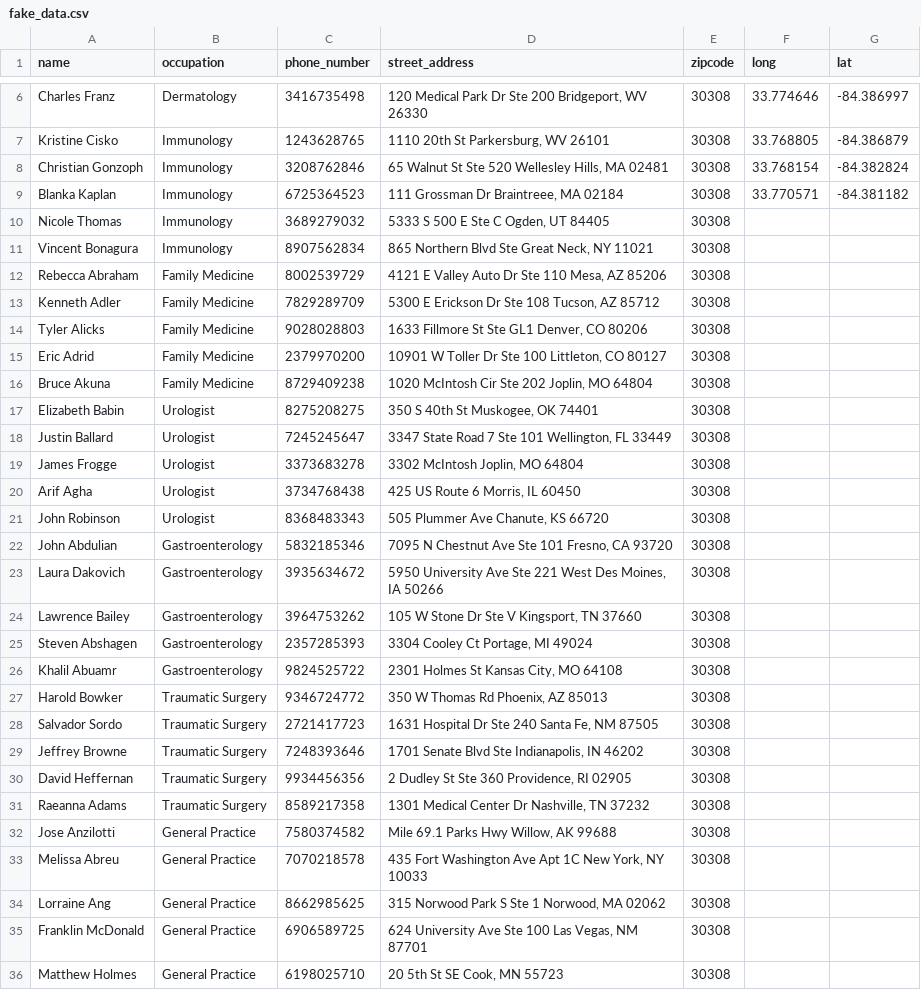
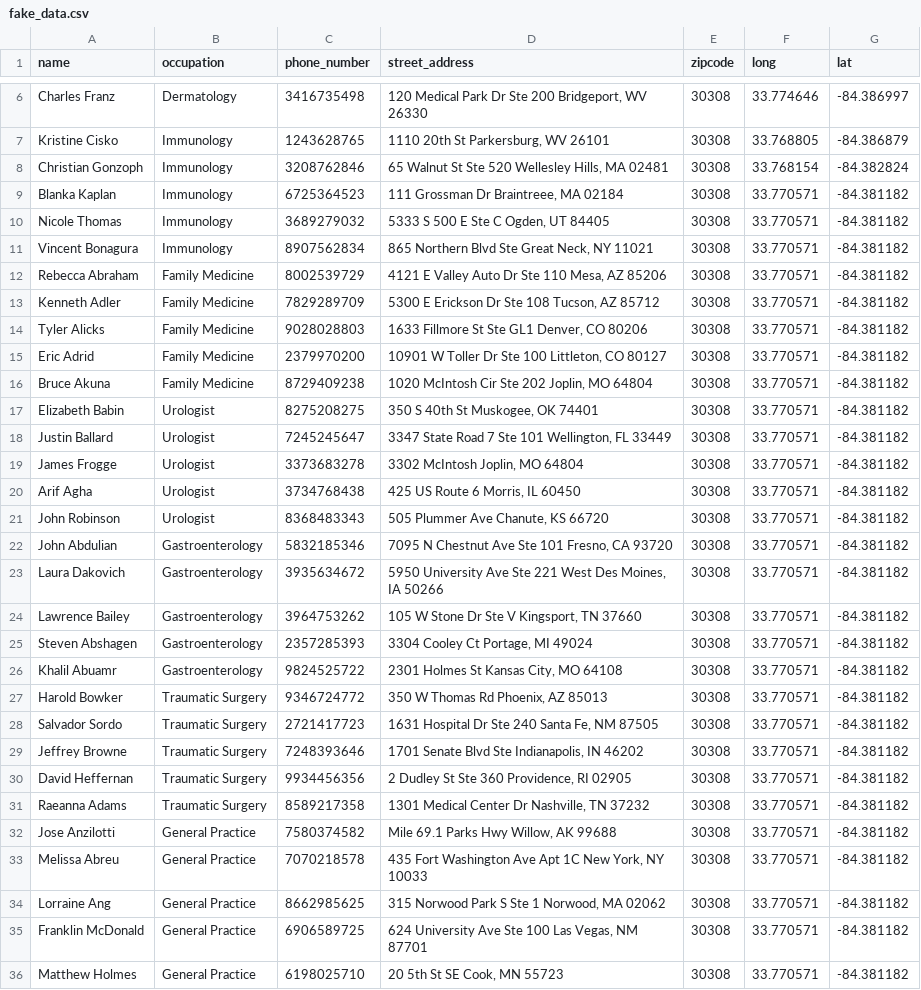
Before and after one commit to tdbgamer/DoctorFinderBackend, a CSV file: fake_data.csv, drawn as a sheet; only a part is shown, gaps mark what is left out; the diff covers the shown part only.

Commit message:
* make fake data insert command

```diff
--- a/fake_data.csv
+++ b/fake_data.csv
@@ -11,28 +11,28 @@ Christian Gonzoph,Immunology,3208762846,"65 Walnut St Ste 520 Wellesley Hills, M
 Blanka Kaplan,Immunology,6725364523,"111 Grossman Dr Braintreee, MA 02184",30308,33.770571,-84.381182
-Nicole Thomas,Immunology,3689279032,"5333 S 500 E Ste C Ogden, UT 84405",30308,,
-Vincent Bonagura,Immunology,8907562834,"865 Northern Blvd Ste Great Neck, NY 11021",30308,,
-Rebecca Abraham,Family Medicine,8002539729,"4121 E Valley Auto Dr Ste 110 Mesa, AZ 85206",30308,,
-Kenneth Adler,Family Medicine,7829289709,"5300 E Erickson Dr Ste 108 Tucson, AZ 85712",30308,,
-Tyler Alicks,Family Medicine,9028028803,"1633 Fillmore St Ste GL1 Denver, CO 80206",30308,,
-Eric Adrid,Family Medicine,2379970200,"10901 W Toller Dr Ste 100 Littleton, CO 80127",30308,,
-Bruce Akuna,Family Medicine,8729409238,"1020 McIntosh Cir Ste 202 Joplin, MO 64804",30308,,
-Elizabeth Babin,Urologist,8275208275,"350 S 40th St Muskogee, OK 74401",30308,,
-Justin Ballard,Urologist,7245245647,"3347 State Road 7 Ste 101 Wellington, FL 33449",30308,,
-James Frogge,Urologist,3373683278,"3302 McIntosh Joplin, MO 64804",30308,,
-Arif Agha,Urologist,3734768438,"425 US Route 6 Morris, IL 60450",30308,,
-John Robinson,Urologist,8368483343,"505 Plummer Ave Chanute, KS 66720",30308,,
-John Abdulian,Gastroenterology,5832185346,"7095 N Chestnut Ave Ste 101 Fresno, CA 93720",30308,,
-Laura Dakovich,Gastroenterology,3935634672,"5950 University Ave Ste 221 West Des Moines, IA 50266",30308,,
-Lawrence Bailey,Gastroenterology,3964753262,"105 W Stone Dr Ste V Kingsport, TN 37660",30308,,
-Steven Abshagen,Gastroenterology,2357285393,"3304 Cooley Ct Portage, MI 49024",30308,,
-Khalil Abuamr,Gastroenterology,9824525722,"2301 Holmes St Kansas City, MO 64108",30308,,
-Harold Bowker,Traumatic Surgery,9346724772,"350 W Thomas Rd Phoenix, AZ 85013",30308,,
-Salvador Sordo,Traumatic Surgery,2721417723,"1631 Hospital Dr Ste 240 Santa Fe, NM 87505",30308,,
-Jeffrey Browne,Traumatic Surgery,7248393646,"1701 Senate Blvd Ste Indianapolis, IN 46202",30308,,
-David Heffernan,Traumatic Surgery,9934456356,"2 Dudley St Ste 360 Providence, RI 02905",30308,,
-Raeanna Adams,Traumatic Surgery,8589217358,"1301 Medical Center Dr Nashville, TN 37232",30308,,
-Jose Anzilotti,General Practice,7580374582,"Mile 69.1 Parks Hwy Willow, AK 99688",30308,,
-Melissa Abreu,General Practice,7070218578,"435 Fort Washington Ave Apt 1C New York, NY 10033",30308,,
-Lorraine Ang,General Practice,8662985625,"315 Norwood Park S Ste 1 Norwood, MA 02062",30308,,
-Franklin McDonald,General Practice,6906589725,"624 University Ave Ste 100 Las Vegas, NM 87701",30308,,
-Matthew Holmes,General Practice,6198025710,"20 5th St SE Cook, MN 55723",30308,,
+Nicole Thomas,Immunology,3689279032,"5333 S 500 E Ste C Ogden, UT 84405",30308,33.770571,-84.381182
+Vincent Bonagura,Immunology,8907562834,"865 Northern Blvd Ste Great Neck, NY 11021",30308,33.770571,-84.381182
+Rebecca Abraham,Family Medicine,8002539729,"4121 E Valley Auto Dr Ste 110 Mesa, AZ 85206",30308,33.770571,-84.381182
+Kenneth Adler,Family Medicine,7829289709,"5300 E Erickson Dr Ste 108 Tucson, AZ 85712",30308,33.770571,-84.381182
+Tyler Alicks,Family Medicine,9028028803,"1633 Fillmore St Ste GL1 Denver, CO 80206",30308,33.770571,-84.381182
+Eric Adrid,Family Medicine,2379970200,"10901 W Toller Dr Ste 100 Littleton, CO 80127",30308,33.770571,-84.381182
+Bruce Akuna,Family Medicine,8729409238,"1020 McIntosh Cir Ste 202 Joplin, MO 64804",30308,33.770571,-84.381182
+Elizabeth Babin,Urologist,8275208275,"350 S 40th St Muskogee, OK 74401",30308,33.770571,-84.381182
+Justin Ballard,Urologist,7245245647,"3347 State Road 7 Ste 101 Wellington, FL 33449",30308,33.770571,-84.381182
+James Frogge,Urologist,3373683278,"3302 McIntosh Joplin, MO 64804",30308,33.770571,-84.381182
+Arif Agha,Urologist,3734768438,"425 US Route 6 Morris, IL 60450",30308,33.770571,-84.381182
+John Robinson,Urologist,8368483343,"505 Plummer Ave Chanute, KS 66720",30308,33.770571,-84.381182
+John Abdulian,Gastroenterology,5832185346,"7095 N Chestnut Ave Ste 101 Fresno, CA 93720",30308,33.770571,-84.381182
+Laura Dakovich,Gastroenterology,3935634672,"5950 University Ave Ste 221 West Des Moines, IA 50266",30308,33.770571,-84.381182
+Lawrence Bailey,Gastroenterology,3964753262,"105 W Stone Dr Ste V Kingsport, TN 37660",30308,33.770571,-84.381182
+Steven Abshagen,Gastroenterology,2357285393,"3304 Cooley Ct Portage, MI 49024",30308,33.770571,-84.381182
+Khalil Abuamr,Gastroenterology,9824525722,"2301 Holmes St Kansas City, MO 64108",30308,33.770571,-84.381182
+Harold Bowker,Traumatic Surgery,9346724772,"350 W Thomas Rd Phoenix, AZ 85013",30308,33.770571,-84.381182
+Salvador Sordo,Traumatic Surgery,2721417723,"1631 Hospital Dr Ste 240 Santa Fe, NM 87505",30308,33.770571,-84.381182
+Jeffrey Browne,Traumatic Surgery,7248393646,"1701 Senate Blvd Ste Indianapolis, IN 46202",30308,33.770571,-84.381182
+David Heffernan,Traumatic Surgery,9934456356,"2 Dudley St Ste 360 Providence, RI 02905",30308,33.770571,-84.381182
+Raeanna Adams,Traumatic Surgery,8589217358,"1301 Medical Center Dr Nashville, TN 37232",30308,33.770571,-84.381182
+Jose Anzilotti,General Practice,7580374582,"Mile 69.1 Parks Hwy Willow, AK 99688",30308,33.770571,-84.381182
+Melissa Abreu,General Practice,7070218578,"435 Fort Washington Ave Apt 1C New York, NY 10033",30308,33.770571,-84.381182
+Lorraine Ang,General Practice,8662985625,"315 Norwood Park S Ste 1 Norwood, MA 02062",30308,33.770571,-84.381182
+Franklin McDonald,General Practice,6906589725,"624 University Ave Ste 100 Las Vegas, NM 87701",30308,33.770571,-84.381182
+Matthew Holmes,General Practice,6198025710,"20 5th St SE Cook, MN 55723",30308,33.770571,-84.381182
```
Also changed, not shown: 50 edited cells elsewhere in this file, 1 other file.
